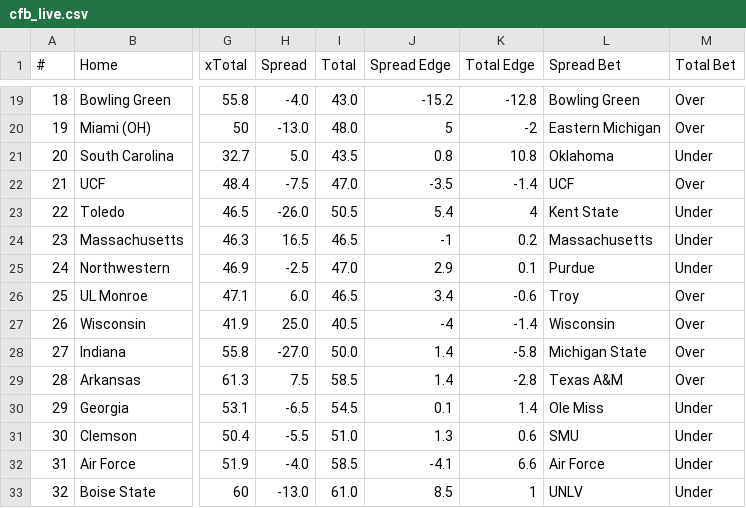
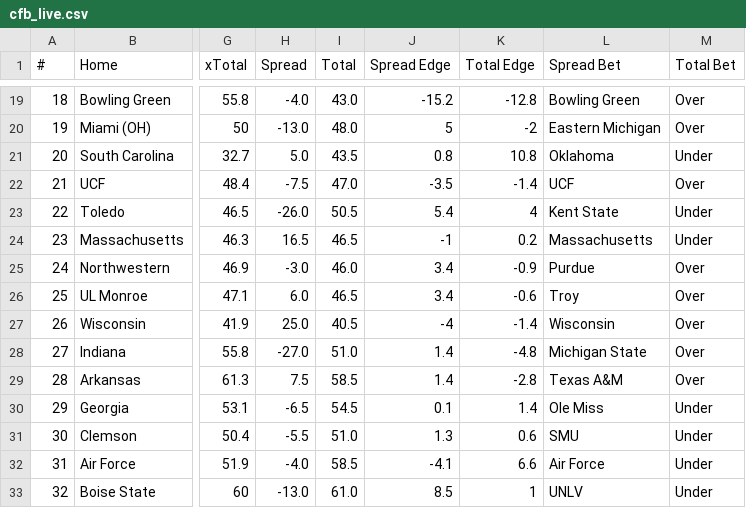
Before and after one commit to UtterLocks/1, a CSV file: data/cfb_live.csv, drawn as a sheet; only a part is shown, gaps mark what is left out; the diff covers the shown part only; the diff names each change by its address in the sheet, - before the commit and + after, or states it on an @@ line.

```diff
--- a/data/cfb_live.csv
+++ b/data/cfb_live.csv
-H25 (Spread): -2.5
+H25 (Spread): -3.0
-I25 (Total): 47.0
+I25 (Total): 46.0
-J25 (Spread Edge): 2.9
+J25 (Spread Edge): 3.4
-K25 (Total Edge): 0.1
+K25 (Total Edge): -0.9
-M25 (Total Bet): Under
+M25 (Total Bet): Over
-I28 (Total): 50.0
+I28 (Total): 51.0
-K28 (Total Edge): -5.8
+K28 (Total Edge): -4.8
```
Also changed, not shown: 18 edited cells elsewhere in this file.
